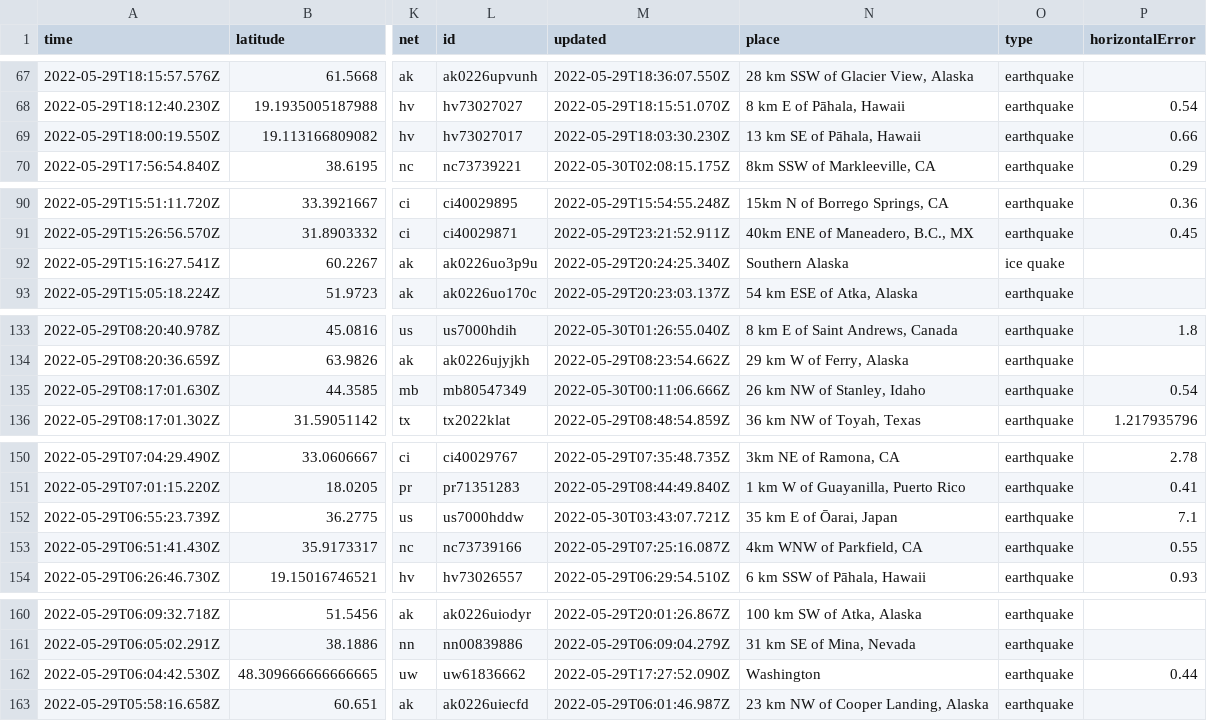
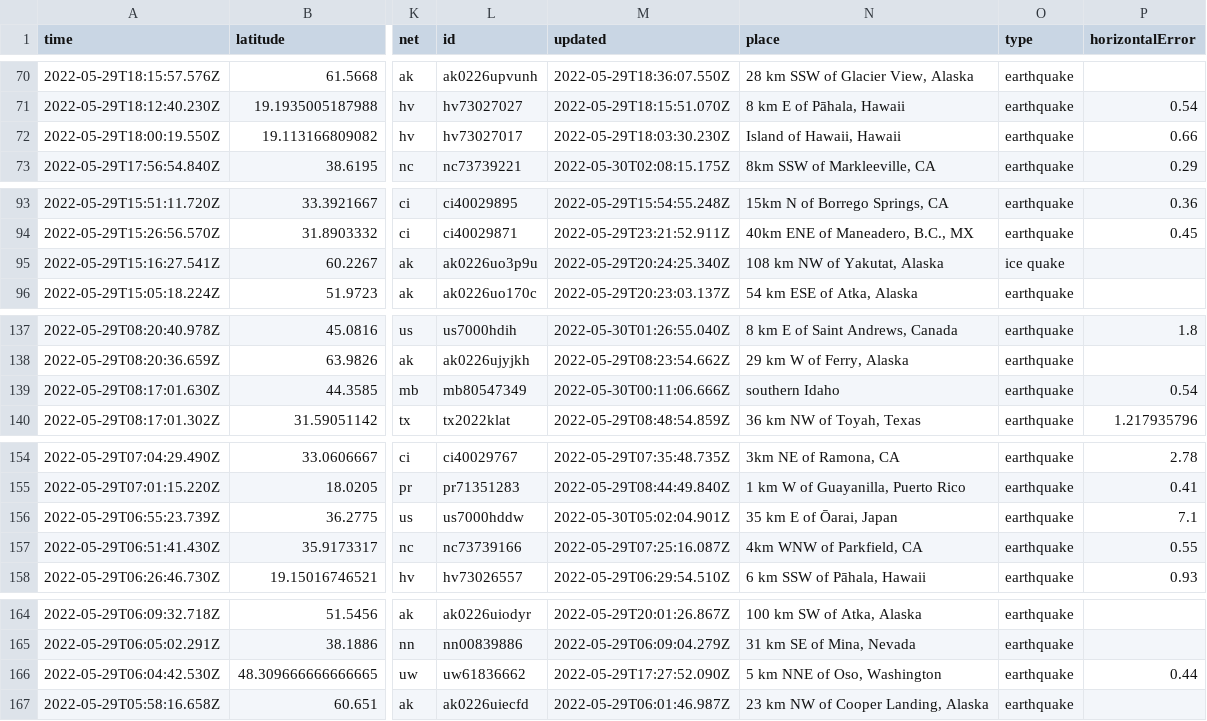
Before and after one commit to dlbranham/my-data-robot, a CSV file: usgs_current.csv, drawn as a sheet; only a part is shown, gaps mark what is left out; addresses are those after the commit; the diff covers the shown part only; the diff names each change by its address in the sheet, - before the commit and + after, or states it on an @@ line.

```diff
--- a/usgs_current.csv
+++ b/usgs_current.csv
-N72 (place): 13 km SE of Pāhala, Hawaii
+N72 (place): Island of Hawaii, Hawaii
-N95 (place): Southern Alaska
+N95 (place): 108 km NW of Yakutat, Alaska
-N139 (place): 26 km NW of Stanley, Idaho
+N139 (place): southern Idaho
-M156 (updated): 2022-05-30T03:43:07.721Z
+M156 (updated): 2022-05-30T05:02:04.901Z
-N166 (place): Washington
+N166 (place): 5 km NNE of Oso, Washington
```
Also changed, not shown: 4 added rows, 4 removed rows and 11 edited cells elsewhere in this file.
